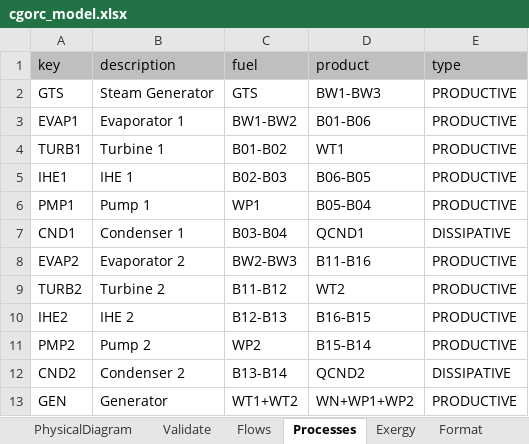
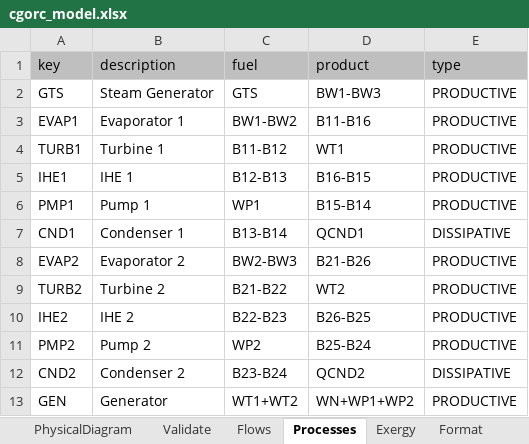
Before and after one commit to ctorrescuadra/TaesLab, an Excel workbook: Examples/cgorc/cgorc_model.xlsx, sheet Processes, drawn as a sheet; values as stored, in another font and other column widths than the file's, no borders; the diff names each change by its address in the sheet, - before the commit and + after, or states it on an @@ line.

```diff
--- a/Examples/cgorc/cgorc_model.xlsx (sheet Processes)
+++ b/Examples/cgorc/cgorc_model.xlsx (sheet Processes)
-D3 (product): B01-B06
+D3 (product): B11-B16
-C4 (fuel): B01-B02
+C4 (fuel): B11-B12
-C5 (fuel): B02-B03
+C5 (fuel): B12-B13
-D5 (product): B06-B05
+D5 (product): B16-B15
-D6 (product): B05-B04
+D6 (product): B15-B14
-C7 (fuel): B03-B04
+C7 (fuel): B13-B14
-D8 (product): B11-B16
+D8 (product): B21-B26
-C9 (fuel): B11-B12
+C9 (fuel): B21-B22
-C10 (fuel): B12-B13
+C10 (fuel): B22-B23
-D10 (product): B16-B15
+D10 (product): B26-B25
-D11 (product): B15-B14
+D11 (product): B25-B24
-C12 (fuel): B13-B14
+C12 (fuel): B23-B24
```
Also changed, not shown: sheet Flows, sheet Exergy, charts or pictures, 7 other files.
